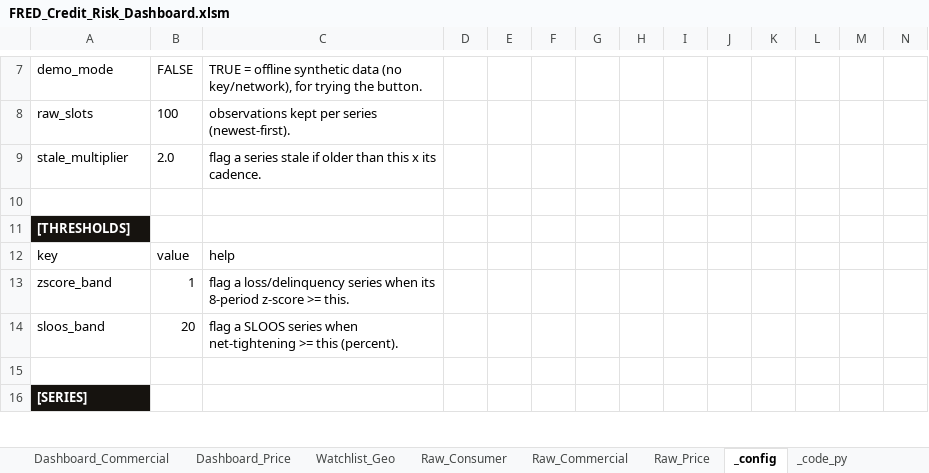
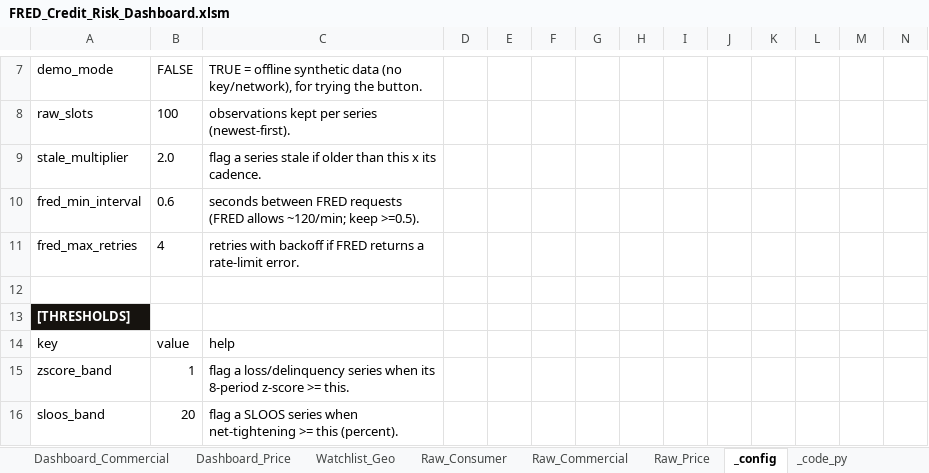
Before and after one commit to AJSethuraman/SATC, an Excel workbook: fred-credit-risk-dashboard/FRED_Credit_Risk_Dashboard.xlsm, sheet _config, drawn as a sheet; only a part is shown, gaps mark what is left out; the shorter side is filled out with more unchanged rows; values as stored, in another font and other column widths than the file's, no borders; rows hold the shown columns only; the diff names each change by its address in the sheet, - before the commit and + after, or states it on an @@ line.

```diff
--- a/fred-credit-risk-dashboard/FRED_Credit_Risk_Dashboard.xlsm (sheet _config)
+++ b/fred-credit-risk-dashboard/FRED_Credit_Risk_Dashboard.xlsm (sheet _config)
+row 10: fred_min_interval | 0.6 | seconds between FRED requests (FRED allows ~120/min; keep >=0.5).
+row 11: fred_max_retries | 4 | retries with backoff if FRED returns a rate-limit error.
```
Also changed, not shown: sheet _code_py, sheet _readme, 4 other files.
